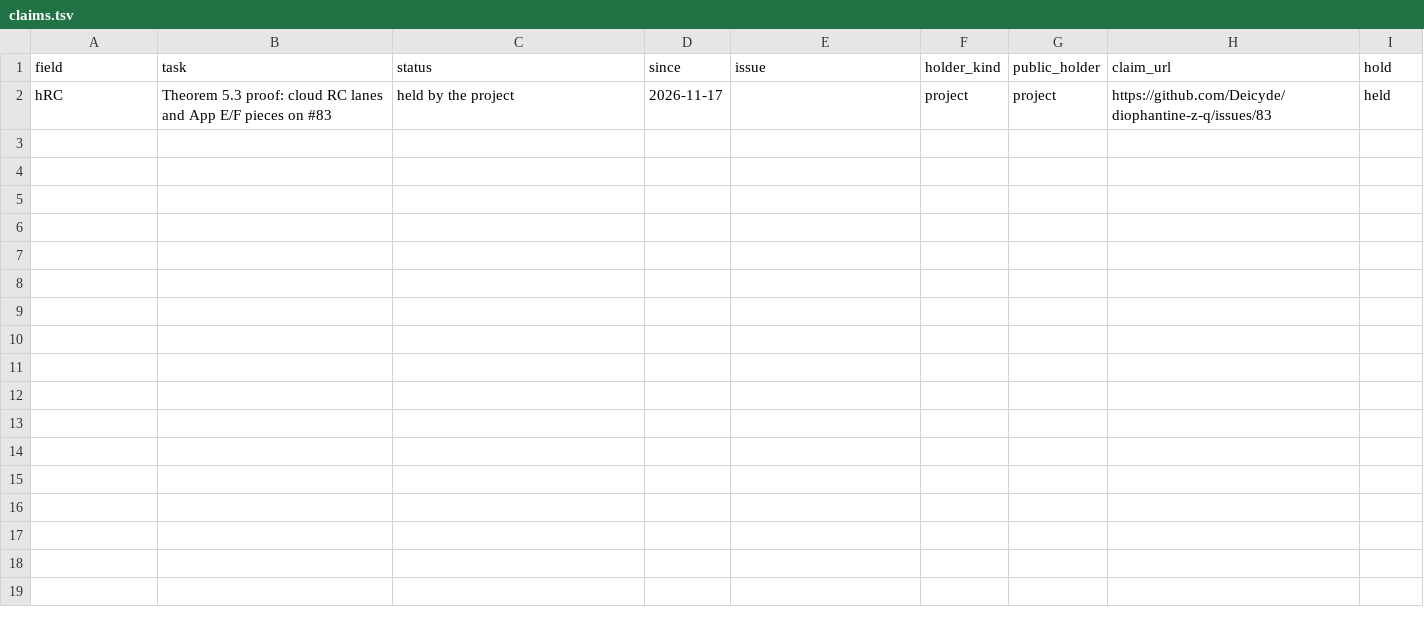
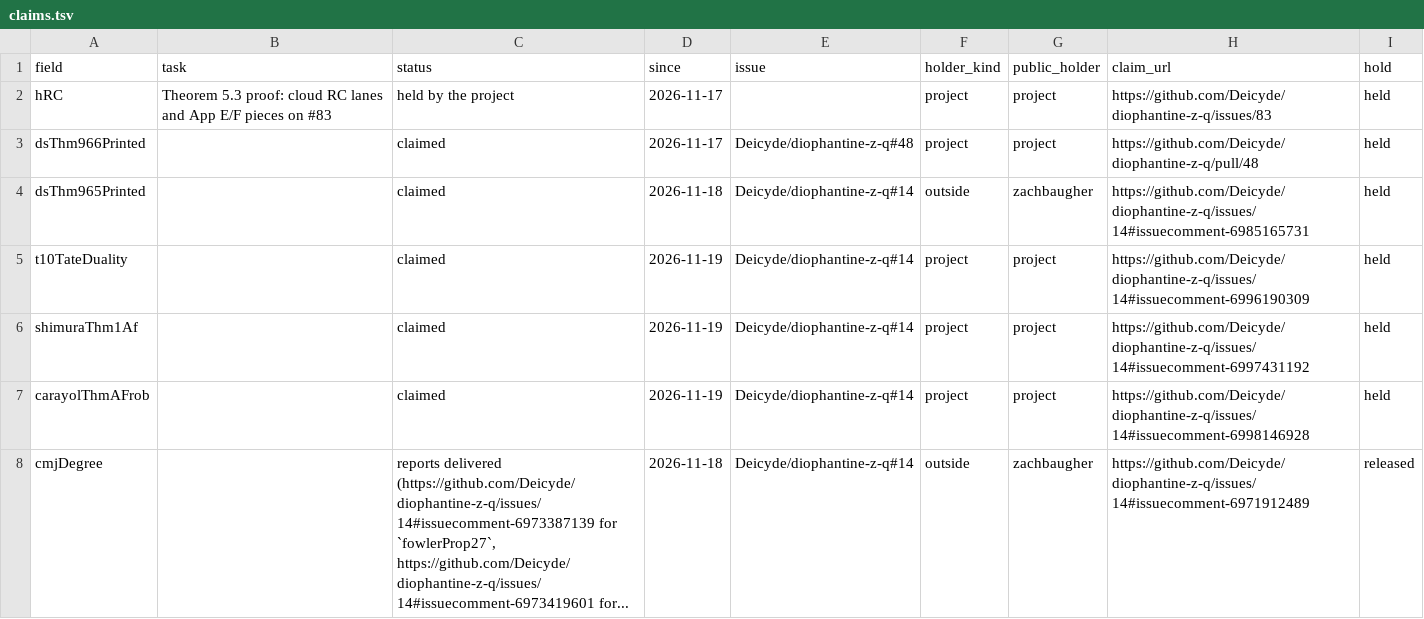
Before and after one commit to CheyLoveday/diophantine-z-q, a TSV file: docs/one-proof/claims.tsv, drawn as a sheet.

```diff
--- a/docs/one-proof/claims.tsv
+++ b/docs/one-proof/claims.tsv
@@ -2 +2,7 @@ field	task	status	since	issue	holder_kind	public_holder	claim_url	hold
 hRC	Theorem 5.3 proof: cloud RC lanes and App E/F pieces on #83	held by the project	2026-11-17		project	project	https://github.com/Deicyde/diophantine-z-q/issues/83	held
+dsThm966Printed		claimed	2026-11-17	Deicyde/diophantine-z-q#48	project	project	https://github.com/Deicyde/diophantine-z-q/pull/48	held
+dsThm965Printed		claimed	2026-11-18	Deicyde/diophantine-z-q#14	outside	zachbaugher	https://github.com/Deicyde/diophantine-z-q/issues/14#issuecomment-6985165731	held
+t10TateDuality		claimed	2026-11-19	Deicyde/diophantine-z-q#14	project	project	https://github.com/Deicyde/diophantine-z-q/issues/14#issuecomment-6996190309	held
+shimuraThm1Af		claimed	2026-11-19	Deicyde/diophantine-z-q#14	project	project	https://github.com/Deicyde/diophantine-z-q/issues/14#issuecomment-6997431192	held
+carayolThmAFrob		claimed	2026-11-19	Deicyde/diophantine-z-q#14	project	project	https://github.com/Deicyde/diophantine-z-q/issues/14#issuecomment-6998146928	held
+cmjDegree		reports delivered (https://github.com/Deicyde/diophantine-z-q/issues/14#issuecomment-6973387139 for `fowlerProp27`, https://github.com/Deicyde/diophantine-z-q/issues/14#issuecomment-6973419601 for...	2026-11-18	Deicyde/diophantine-z-q#14	outside	zachbaugher	https://github.com/Deicyde/diophantine-z-q/issues/14#issuecomment-6971912489	released
```
